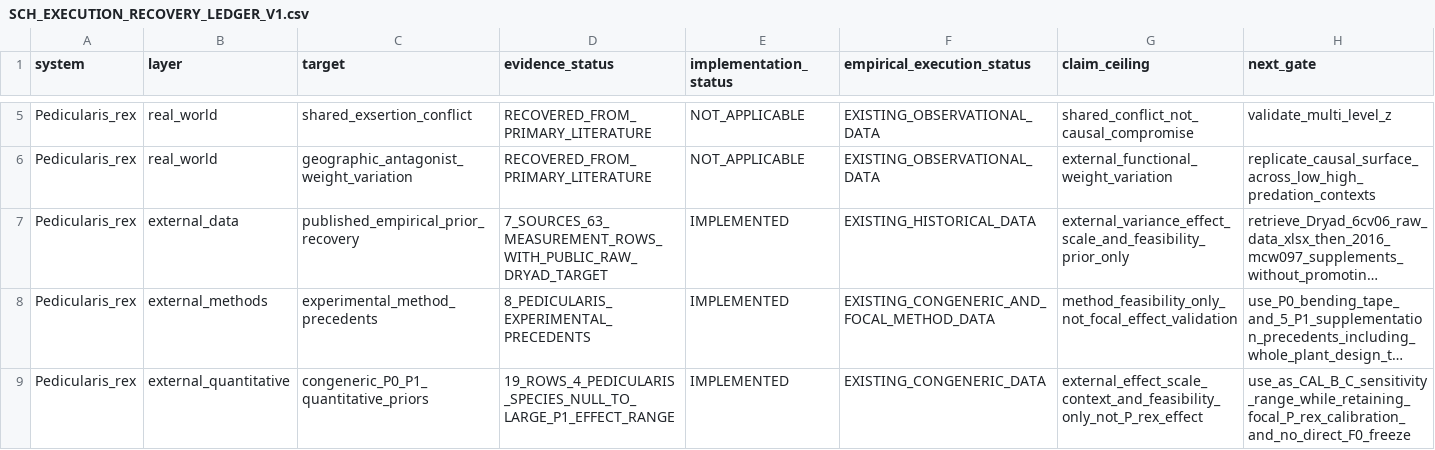
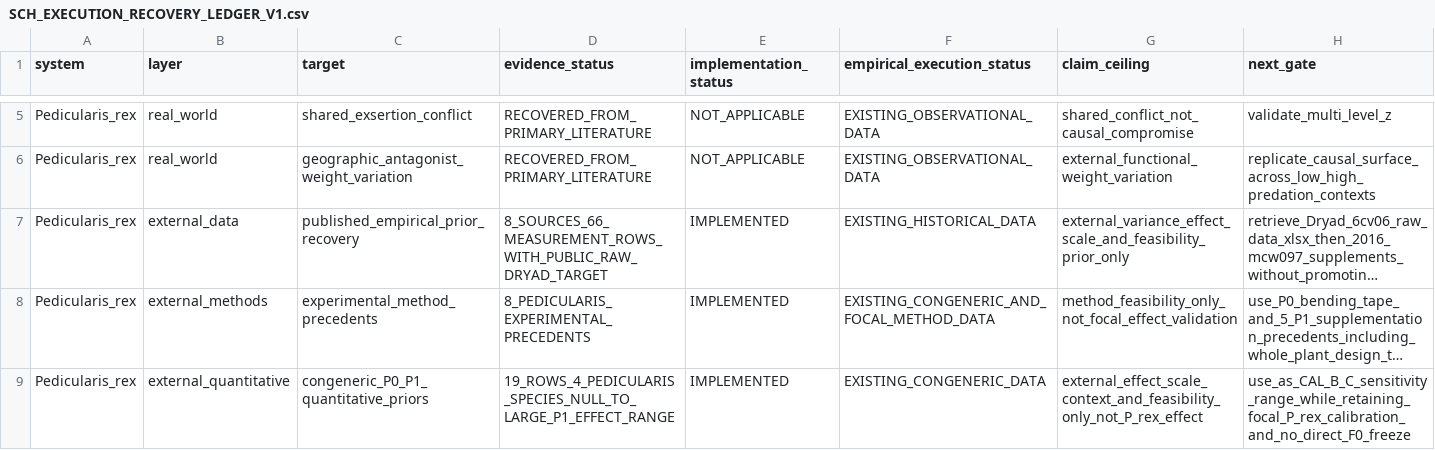
Before and after one commit to zuizui0223/sch, a CSV file: empirical/architecture/SCH_EXECUTION_RECOVERY_LEDGER_V1.csv, drawn as a sheet; only a part is shown, gaps mark what is left out; long unchanged cells end in …; the diff names each change by its address in the sheet, - before the commit and + after, or states it on an @@ line.

Commit message:
Update focal published prior count with outcrossing study

```diff
--- a/empirical/architecture/SCH_EXECUTION_RECOVERY_LEDGER_V1.csv
+++ b/empirical/architecture/SCH_EXECUTION_RECOVERY_LEDGER_V1.csv
-D7 (evidence_status): 7_SOURCES_63_MEASUREMENT_ROWS_WITH_PUBLIC_RAW_DRYAD_TARGET
+D7 (evidence_status): 8_SOURCES_66_MEASUREMENT_ROWS_WITH_PUBLIC_RAW_DRYAD_TARGET
```
